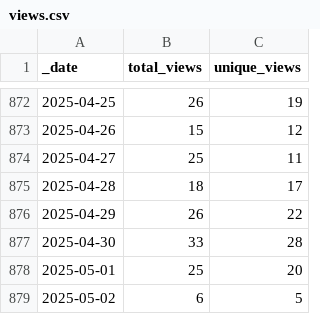
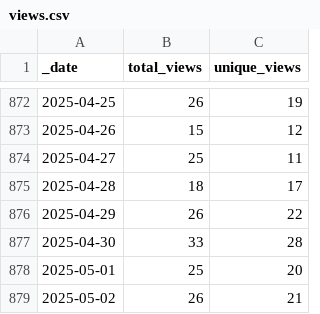
Before and after one commit to markusschanta/awesome-jupyter, a CSV file: traffic/views.csv, drawn as a sheet; only a part is shown, gaps mark what is left out.

Commit message:
GitHub traffic

```diff
--- a/traffic/views.csv
+++ b/traffic/views.csv
@@ -878,2 +878,2 @@ _date,total_views,unique_views
 2025-05-01,25,20
-2025-05-02,6,5
+2025-05-02,26,21
```
Also changed, not shown: traffic/clones.csv, 1 other file.
